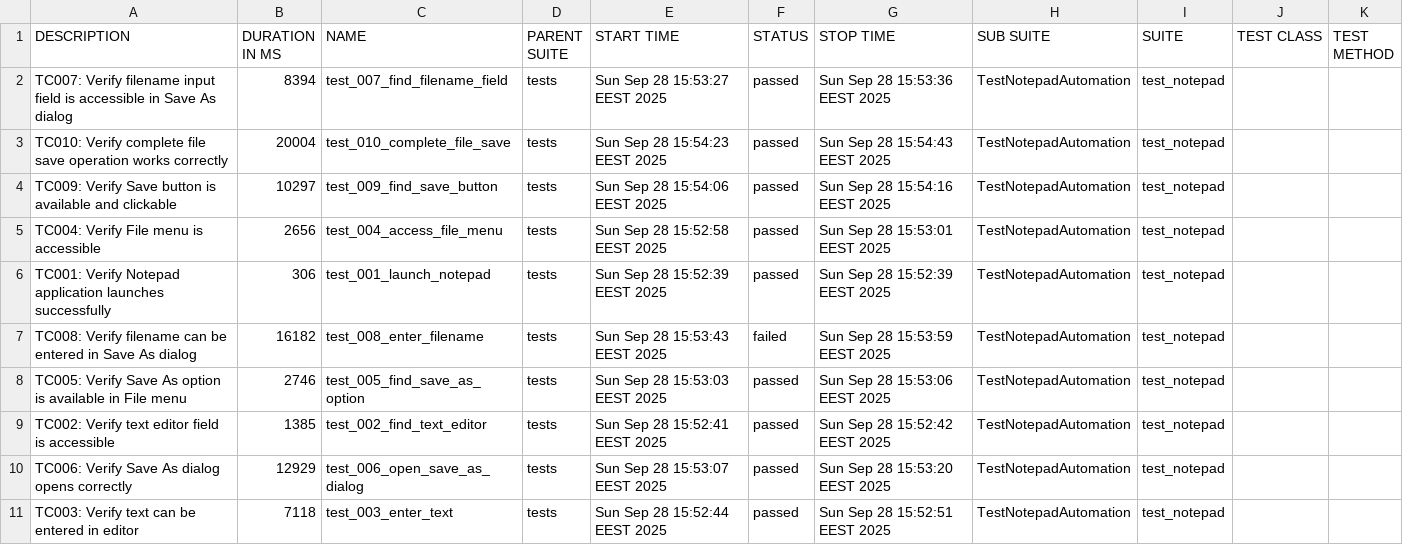
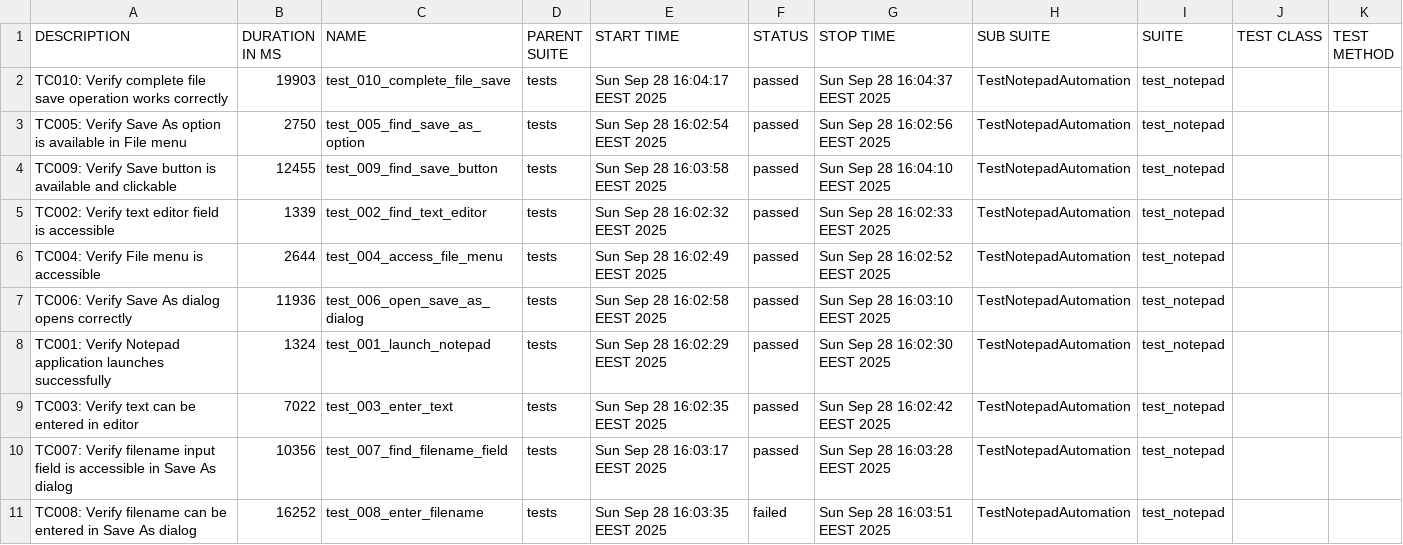
Before and after one commit to teppoaland/git_storage, a CSV file: allure-history/notepad-tests/data/suites.csv, drawn as a sheet.

Commit message:
Update notepad tests and Allure report - Build 20250928.16

```diff
--- a/allure-history/notepad-tests/data/suites.csv
+++ b/allure-history/notepad-tests/data/suites.csv
@@ -1,11 +1,11 @@
 "DESCRIPTION","DURATION IN MS","NAME","PARENT SUITE","START TIME","STATUS","STOP TIME","SUB SUITE","SUITE","TEST CLASS","TEST METHOD"
-"TC007: Verify filename input field is accessible in Save As dialog","8394","test_007_find_filename_field","tests","Sun Sep 28 15:53:27 EEST 2025","passed","Sun Sep 28 15:53:36 EEST 2025","TestNotepadAutomation","test_notepad","",""
-"TC010: Verify complete file save operation works correctly","20004","test_010_complete_file_save","tests","Sun Sep 28 15:54:23 EEST 2025","passed","Sun Sep 28 15:54:43 EEST 2025","TestNotepadAutomation","test_notepad","",""
-"TC009: Verify Save button is available and clickable","10297","test_009_find_save_button","tests","Sun Sep 28 15:54:06 EEST 2025","passed","Sun Sep 28 15:54:16 EEST 2025","TestNotepadAutomation","test_notepad","",""
-"TC004: Verify File menu is accessible","2656","test_004_access_file_menu","tests","Sun Sep 28 15:52:58 EEST 2025","passed","Sun Sep 28 15:53:01 EEST 2025","TestNotepadAutomation","test_notepad","",""
-"TC001: Verify Notepad application launches successfully","306","test_001_launch_notepad","tests","Sun Sep 28 15:52:39 EEST 2025","passed","Sun Sep 28 15:52:39 EEST 2025","TestNotepadAutomation","test_notepad","",""
-"TC008: Verify filename can be entered in Save As dialog","16182","test_008_enter_filename","tests","Sun Sep 28 15:53:43 EEST 2025","failed","Sun Sep 28 15:53:59 EEST 2025","TestNotepadAutomation","test_notepad","",""
-"TC005: Verify Save As option is available in File menu","2746","test_005_find_save_as_option","tests","Sun Sep 28 15:53:03 EEST 2025","passed","Sun Sep 28 15:53:06 EEST 2025","TestNotepadAutomation","test_notepad","",""
-"TC002: Verify text editor field is accessible","1385","test_002_find_text_editor","tests","Sun Sep 28 15:52:41 EEST 2025","passed","Sun Sep 28 15:52:42 EEST 2025","TestNotepadAutomation","test_notepad","",""
-"TC006: Verify Save As dialog opens correctly","12929","test_006_open_save_as_dialog","tests","Sun Sep 28 15:53:07 EEST 2025","passed","Sun Sep 28 15:53:20 EEST 2025","TestNotepadAutomation","test_notepad","",""
-"TC003: Verify text can be entered in editor","7118","test_003_enter_text","tests","Sun Sep 28 15:52:44 EEST 2025","passed","Sun Sep 28 15:52:51 EEST 2025","TestNotepadAutomation","test_notepad","",""
+"TC010: Verify complete file save operation works correctly","19903","test_010_complete_file_save","tests","Sun Sep 28 16:04:17 EEST 2025","passed","Sun Sep 28 16:04:37 EEST 2025","TestNotepadAutomation","test_notepad","",""
+"TC005: Verify Save As option is available in File menu","2750","test_005_find_save_as_option","tests","Sun Sep 28 16:02:54 EEST 2025","passed","Sun Sep 28 16:02:56 EEST 2025","TestNotepadAutomation","test_notepad","",""
+"TC009: Verify Save button is available and clickable","12455","test_009_find_save_button","tests","Sun Sep 28 16:03:58 EEST 2025","passed","Sun Sep 28 16:04:10 EEST 2025","TestNotepadAutomation","test_notepad","",""
+"TC002: Verify text editor field is accessible","1339","test_002_find_text_editor","tests","Sun Sep 28 16:02:32 EEST 2025","passed","Sun Sep 28 16:02:33 EEST 2025","TestNotepadAutomation","test_notepad","",""
+"TC004: Verify File menu is accessible","2644","test_004_access_file_menu","tests","Sun Sep 28 16:02:49 EEST 2025","passed","Sun Sep 28 16:02:52 EEST 2025","TestNotepadAutomation","test_notepad","",""
+"TC006: Verify Save As dialog opens correctly","11936","test_006_open_save_as_dialog","tests","Sun Sep 28 16:02:58 EEST 2025","passed","Sun Sep 28 16:03:10 EEST 2025","TestNotepadAutomation","test_notepad","",""
+"TC001: Verify Notepad application launches successfully","1324","test_001_launch_notepad","tests","Sun Sep 28 16:02:29 EEST 2025","passed","Sun Sep 28 16:02:30 EEST 2025","TestNotepadAutomation","test_notepad","",""
+"TC003: Verify text can be entered in editor","7022","test_003_enter_text","tests","Sun Sep 28 16:02:35 EEST 2025","passed","Sun Sep 28 16:02:42 EEST 2025","TestNotepadAutomation","test_notepad","",""
+"TC007: Verify filename input field is accessible in Save As dialog","10356","test_007_find_filename_field","tests","Sun Sep 28 16:03:17 EEST 2025","passed","Sun Sep 28 16:03:28 EEST 2025","TestNotepadAutomation","test_notepad","",""
+"TC008: Verify filename can be entered in Save As dialog","16252","test_008_enter_filename","tests","Sun Sep 28 16:03:35 EEST 2025","failed","Sun Sep 28 16:03:51 EEST 2025","TestNotepadAutomation","test_notepad","",""
```
Also changed, not shown: 38 other files.
